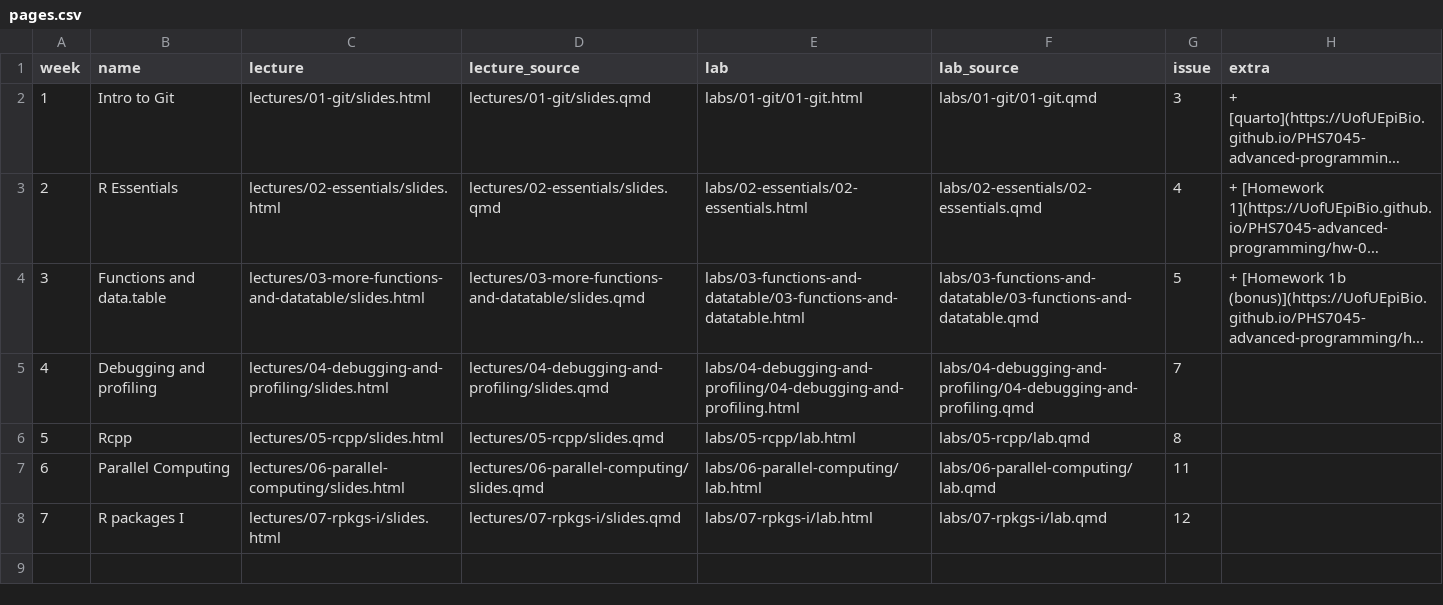
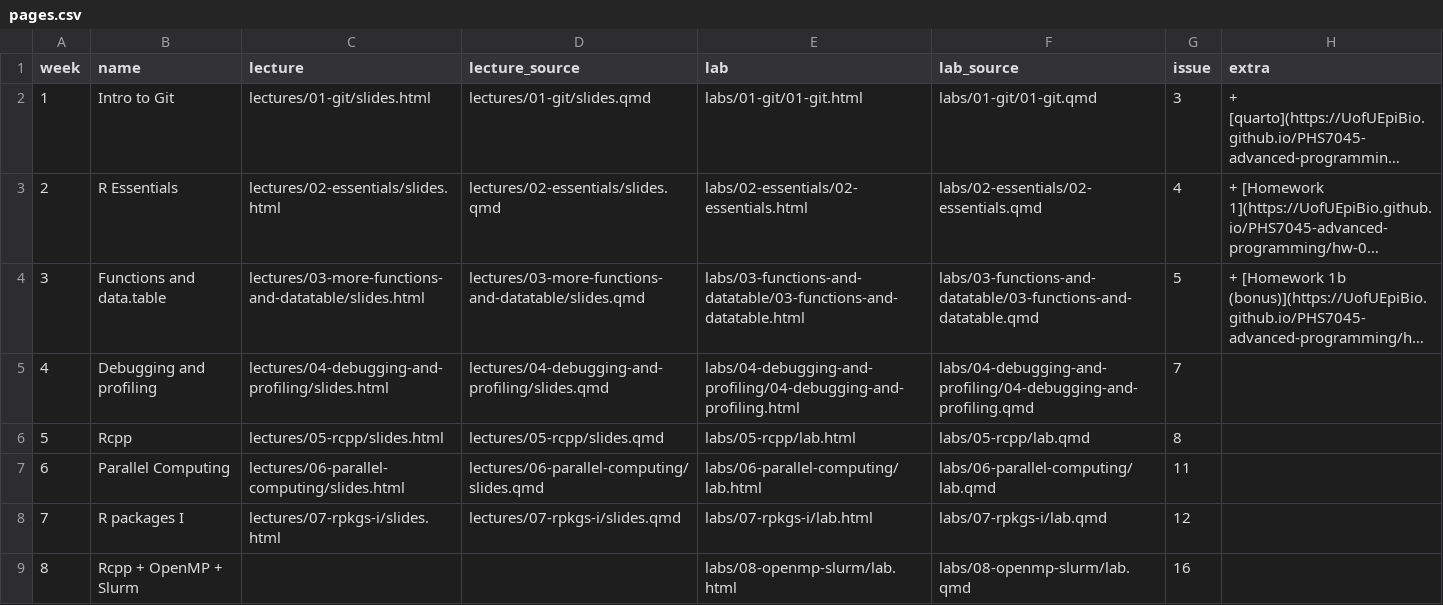
Before and after one commit to UofUEpiBio/PHS7045-advanced-programming, a CSV file: pages.csv, drawn as a sheet; long unchanged cells end in …; the diff names each change by its address in the sheet, - before the commit and + after, or states it on an @@ line.

Commit message:
Adding lab (issue #16)

```diff
--- a/pages.csv
+++ b/pages.csv
+row 9: 8 | Rcpp + OpenMP + Slurm |  |  | labs/08-openmp-slurm/lab.html | labs/08-openmp-slurm/lab.qmd | 16
```
Also changed, not shown: 8 other files.
